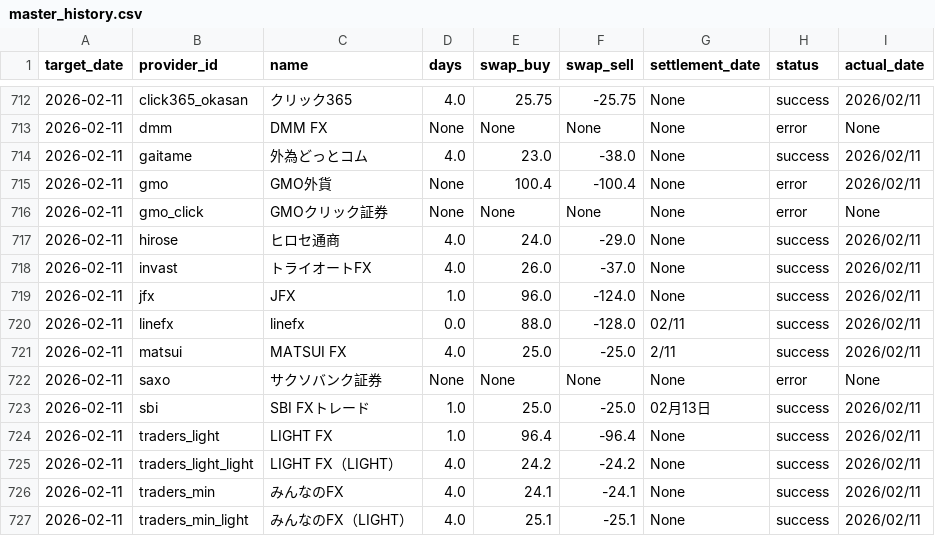
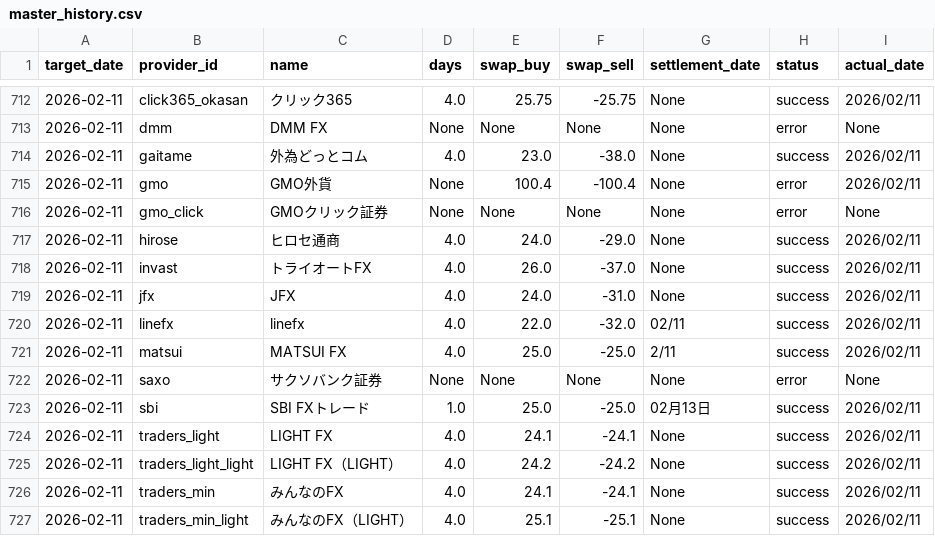
Before and after one commit to pcjidouka-spec/lira-watch-public-jp, a CSV file: public/data/master_history.csv, drawn as a sheet; only a part is shown, gaps mark what is left out.

Commit message:
Fix abnormal FX data values for 2026-02-11

```diff
--- a/public/data/master_history.csv
+++ b/public/data/master_history.csv
@@ -718,4 +718,4 @@ target_date,provider_id,name,days,swap_buy,swap_sell,settlement_date,status,actu
 2026-02-11,invast,トライオートFX,4.0,26.0,-37.0,None,success,2026/02/11
-2026-02-11,jfx,JFX,1.0,96.0,-124.0,None,success,2026/02/11
-2026-02-11,linefx,linefx,0.0,88.0,-128.0,02/11,success,2026/02/11
+2026-02-11,jfx,JFX,4.0,24.0,-31.0,None,success,2026/02/11
+2026-02-11,linefx,linefx,4.0,22.0,-32.0,02/11,success,2026/02/11
 2026-02-11,matsui,MATSUI FX,4.0,25.0,-25.0,2/11,success,2026/02/11
@@ -723,3 +723,3 @@ target_date,provider_id,name,days,swap_buy,swap_sell,settlement_date,status,actu
 2026-02-11,sbi,SBI FXトレード,1.0,25.0,-25.0,02月13日,success,2026/02/11
-2026-02-11,traders_light,LIGHT FX,1.0,96.4,-96.4,None,success,2026/02/11
+2026-02-11,traders_light,LIGHT FX,4.0,24.1,-24.1,None,success,2026/02/11
 2026-02-11,traders_light_light,LIGHT FX（LIGHT）,4.0,24.2,-24.2,None,success,2026/02/11
```
